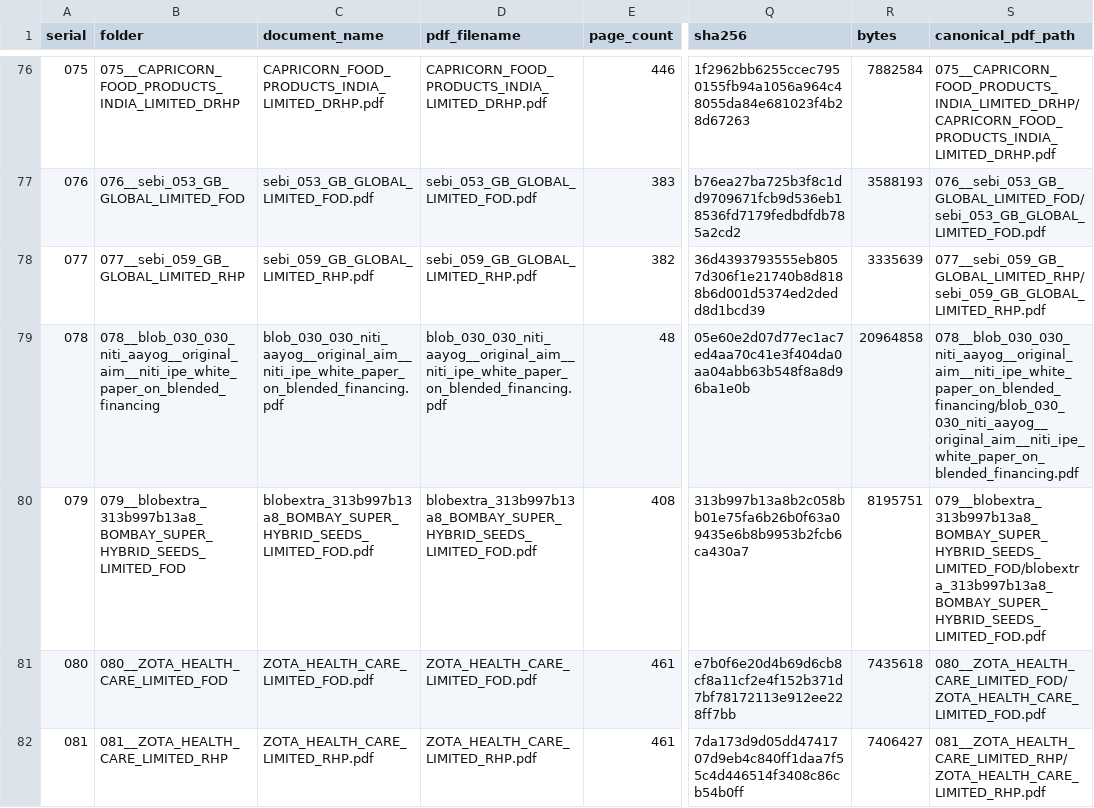
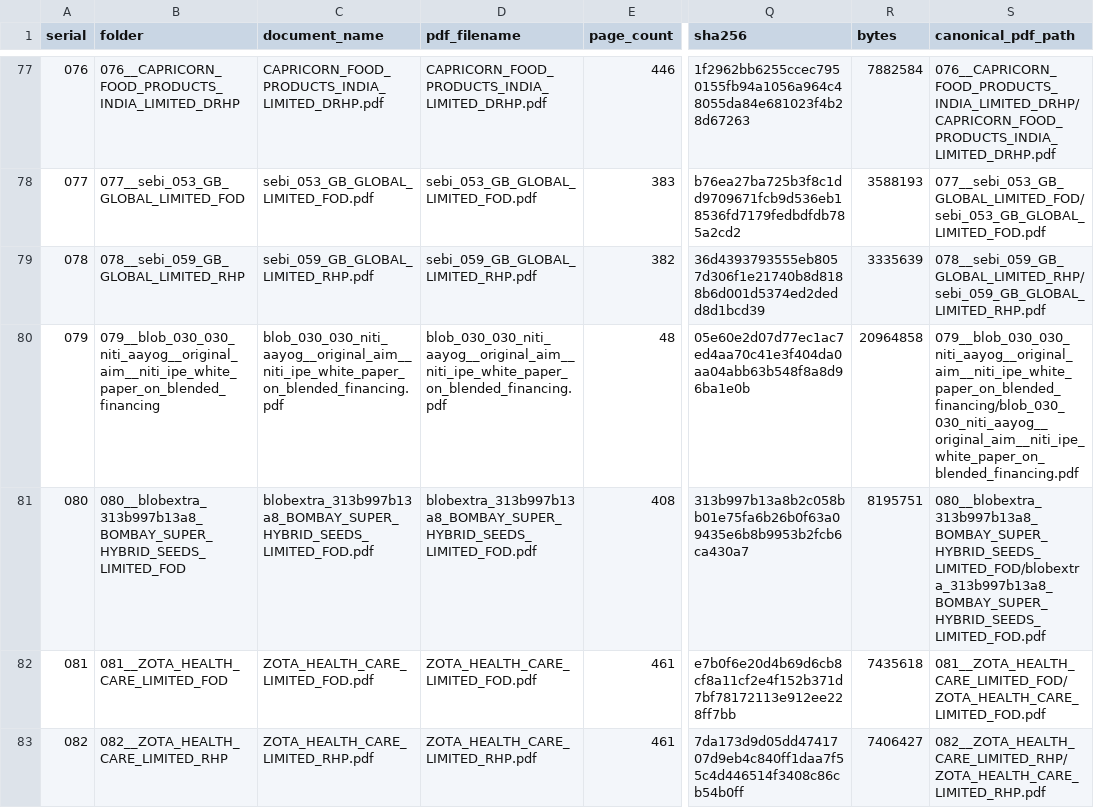
Before and after one commit to ayushcodes13/ocr-pdfs, a CSV file: ranked_100_manifest.csv, drawn as a sheet; only a part is shown, gaps mark what is left out; addresses are those after the commit; the diff covers the shown part only; the diff names each change by its address in the sheet, - before the commit and + after, or states it on an @@ line.

```diff
--- a/ranked_100_manifest.csv
+++ b/ranked_100_manifest.csv
@@ column A (serial) renumbered between rows 46 and 89 @@
-B77 (folder): 075__CAPRICORN_FOOD_PRODUCTS_INDIA_LIMITED_DRHP
+B77 (folder): 076__CAPRICORN_FOOD_PRODUCTS_INDIA_LIMITED_DRHP
-S77 (canonical_pdf_path): 075__CAPRICORN_FOOD_PRODUCTS_INDIA_LIMITED_DRHP/CAPRICORN_FOOD_PRODUCTS_INDIA_LIMITED_DRHP.pdf
+S77 (canonical_pdf_path): 076__CAPRICORN_FOOD_PRODUCTS_INDIA_LIMITED_DRHP/CAPRICORN_FOOD_PRODUCTS_INDIA_LIMITED_DRHP.pdf
-B78 (folder): 076__sebi_053_GB_GLOBAL_LIMITED_FOD
+B78 (folder): 077__sebi_053_GB_GLOBAL_LIMITED_FOD
-S78 (canonical_pdf_path): 076__sebi_053_GB_GLOBAL_LIMITED_FOD/sebi_053_GB_GLOBAL_LIMITED_FOD.pdf
+S78 (canonical_pdf_path): 077__sebi_053_GB_GLOBAL_LIMITED_FOD/sebi_053_GB_GLOBAL_LIMITED_FOD.pdf
-B79 (folder): 077__sebi_059_GB_GLOBAL_LIMITED_RHP
+B79 (folder): 078__sebi_059_GB_GLOBAL_LIMITED_RHP
-S79 (canonical_pdf_path): 077__sebi_059_GB_GLOBAL_LIMITED_RHP/sebi_059_GB_GLOBAL_LIMITED_RHP.pdf
+S79 (canonical_pdf_path): 078__sebi_059_GB_GLOBAL_LIMITED_RHP/sebi_059_GB_GLOBAL_LIMITED_RHP.pdf
-B80 (folder): 078__blob_030_030_niti_aayog__original_aim__niti_ipe_white_paper_on_blended_financing
+B80 (folder): 079__blob_030_030_niti_aayog__original_aim__niti_ipe_white_paper_on_blended_financing
-S80 (canonical_pdf_path): 078__blob_030_030_niti_aayog__original_aim__niti_ipe_white_paper_on_blended_financing/blob_030_030_niti_aayog__original_aim__niti_ipe_white_paper_on_blended_financing.pdf
+S80 (canonical_pdf_path): 079__blob_030_030_niti_aayog__original_aim__niti_ipe_white_paper_on_blended_financing/blob_030_030_niti_aayog__original_aim__niti_ipe_white_paper_on_blended_financing.pdf
-B81 (folder): 079__blobextra_313b997b13a8_BOMBAY_SUPER_HYBRID_SEEDS_LIMITED_FOD
+B81 (folder): 080__blobextra_313b997b13a8_BOMBAY_SUPER_HYBRID_SEEDS_LIMITED_FOD
-S81 (canonical_pdf_path): 079__blobextra_313b997b13a8_BOMBAY_SUPER_HYBRID_SEEDS_LIMITED_FOD/blobextra_313b997b13a8_BOMBAY_SUPER_HYBRID_SEEDS_LIMITED_FOD.pdf
+S81 (canonical_pdf_path): 080__blobextra_313b997b13a8_BOMBAY_SUPER_HYBRID_SEEDS_LIMITED_FOD/blobextra_313b997b13a8_BOMBAY_SUPER_HYBRID_SEEDS_LIMITED_FOD.pdf
-B82 (folder): 080__ZOTA_HEALTH_CARE_LIMITED_FOD
+B82 (folder): 081__ZOTA_HEALTH_CARE_LIMITED_FOD
-S82 (canonical_pdf_path): 080__ZOTA_HEALTH_CARE_LIMITED_FOD/ZOTA_HEALTH_CARE_LIMITED_FOD.pdf
+S82 (canonical_pdf_path): 081__ZOTA_HEALTH_CARE_LIMITED_FOD/ZOTA_HEALTH_CARE_LIMITED_FOD.pdf
-B83 (folder): 081__ZOTA_HEALTH_CARE_LIMITED_RHP
+B83 (folder): 082__ZOTA_HEALTH_CARE_LIMITED_RHP
-S83 (canonical_pdf_path): 081__ZOTA_HEALTH_CARE_LIMITED_RHP/ZOTA_HEALTH_CARE_LIMITED_RHP.pdf
+S83 (canonical_pdf_path): 082__ZOTA_HEALTH_CARE_LIMITED_RHP/ZOTA_HEALTH_CARE_LIMITED_RHP.pdf
```
Also changed, not shown: 1 added row, 1 removed row and 74 edited cells elsewhere in this file, direct_pdf_links.csv, inventory.csv, 48 other files.
